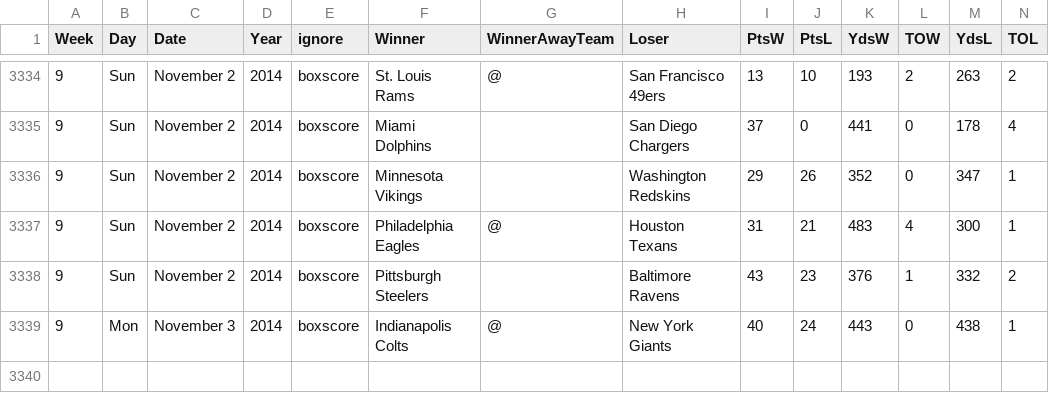
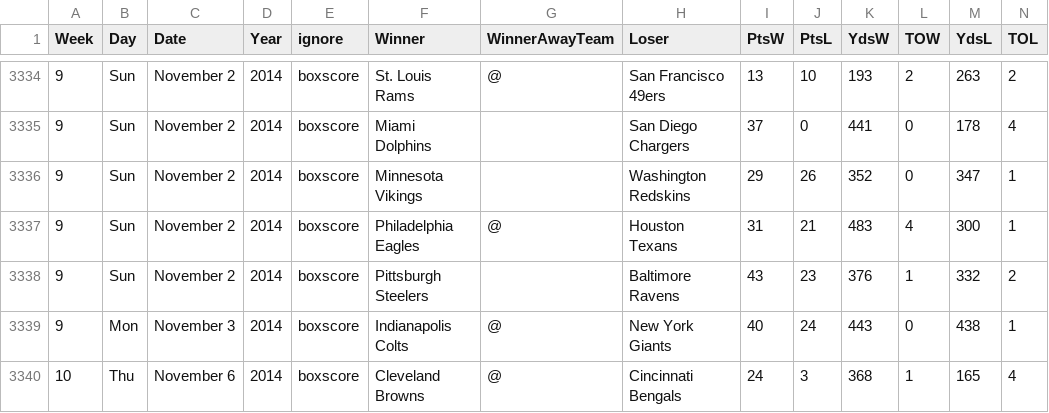
Before and after one commit to gjn/homefield, a CSV file: data/pfr/all.csv, drawn as a sheet; only a part is shown, gaps mark what is left out; the diff names each change by its address in the sheet, - before the commit and + after, or states it on an @@ line.

Commit message:
Games after TNF week 10

```diff
--- a/data/pfr/all.csv
+++ b/data/pfr/all.csv
+row 3340: 10 | Thu | November 6 | 2014 | boxscore | Cleveland Browns | @ | Cincinnati Bengals | 24 | 3 | 368 | 1 | 165 | 4
```
Also changed, not shown: 3 other files.
